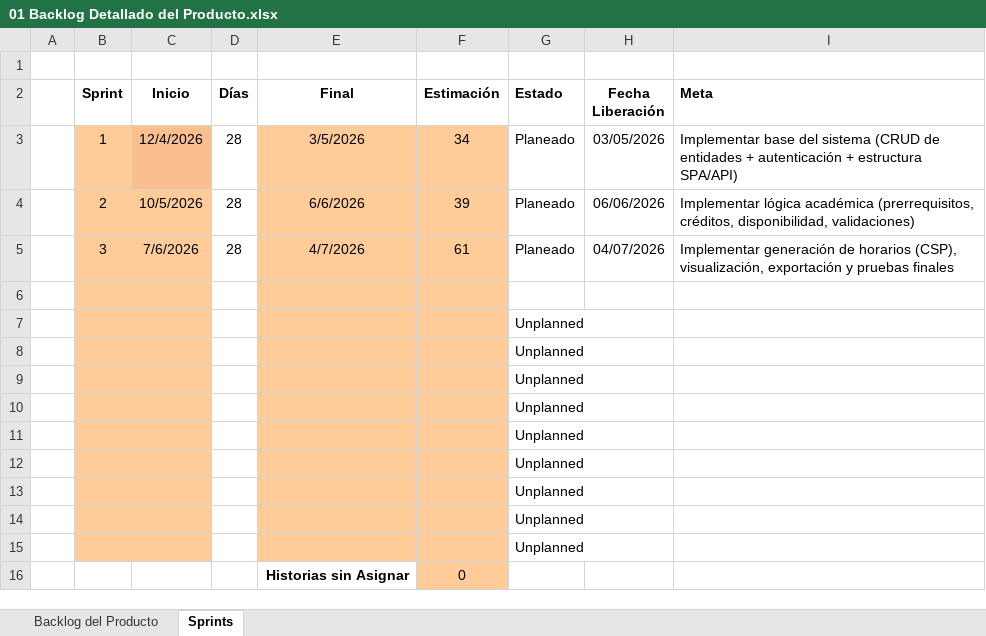
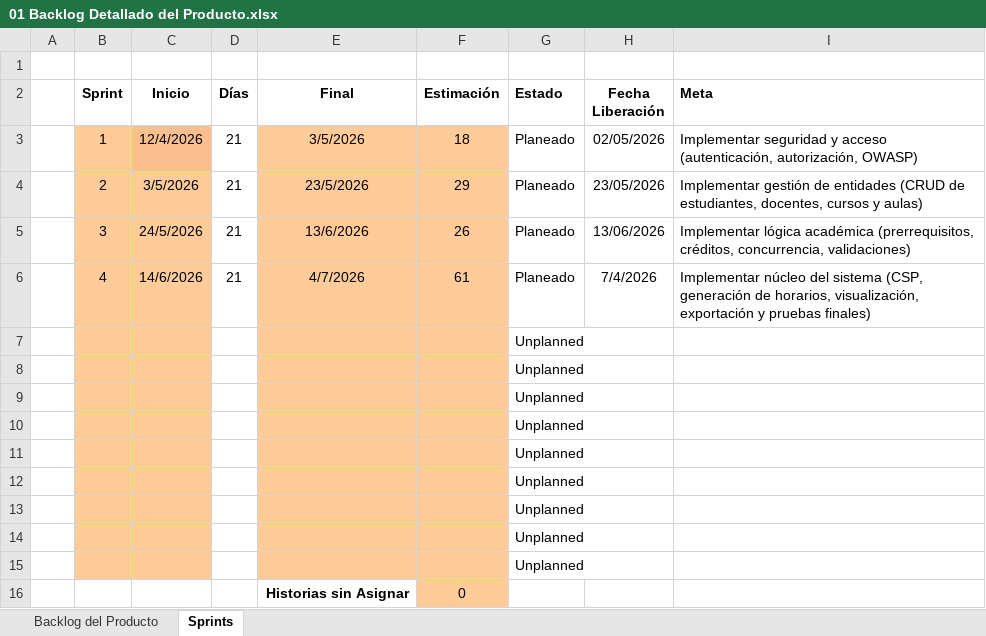
Before and after one commit to phol232/Taller_Proyectos_2, an Excel workbook: docs/Planificación/01 Backlog Detallado del Producto.xlsx, sheet Sprints, drawn as a sheet; values as stored, in another font and other column widths than the file's, no borders; conditional formats not drawn; removed rows and columns are numbered as before the commit, all else as after; the diff names each change by its address in the sheet, - before the commit and + after, or states it on an @@ line.

```diff
--- a/docs/Planificación/01 Backlog Detallado del Producto.xlsx (sheet Sprints)
+++ b/docs/Planificación/01 Backlog Detallado del Producto.xlsx (sheet Sprints)
-D3 (Días): 28
+D3 (Días): 21
-F3 (Estimación): 34
+F3 (Estimación): 18
-H3 (Fecha Liberación): 03/05/2026
+H3 (Fecha Liberación): 02/05/2026
-I3 (Meta): Implementar base del sistema (CRUD de entidades + autenticación + estructura SPA/API)
+I3 (Meta): Implementar seguridad y acceso (autenticación, autorización, OWASP)
-row 4:  | 2 | 10/5/2026 | 28 | 6/6/2026 | 39 | Planeado | 06/06/2026 | Implementar lógica académica (prerrequisitos, créditos, disponibilidad, validaciones)
+row 4:  | 2 | 3/5/2026 | 21 | 23/5/2026 | 29 | Planeado | 23/05/2026 | Implementar gestión de entidades (CRUD de estudiantes, docentes, cursos y aulas)
+row 5:  | 3 | 24/5/2026 | 21 | 13/6/2026 | 26 | Planeado | 13/06/2026 | Implementar lógica académica (prerrequisitos, créditos, concurrencia, validaciones)
-B6 (Sprint): 3
+B6 (Sprint): 4
-C6 (Inicio): 7/6/2026
+C6 (Inicio): 14/6/2026
-D6 (Días): 28
+D6 (Días): 21
-H6 (Fecha Liberación): 04/07/2026
+H6 (Fecha Liberación): 7/4/2026
-I6 (Meta): Implementar generación de horarios (CSP), visualización, exportación y pruebas finales
+I6 (Meta): Implementar núcleo del sistema (CSP, generación de horarios, visualización, exportación y pruebas finales)
-row 6: (empty)
```
Also changed, not shown: sheet Backlog del Producto, formulas that keep their value.
